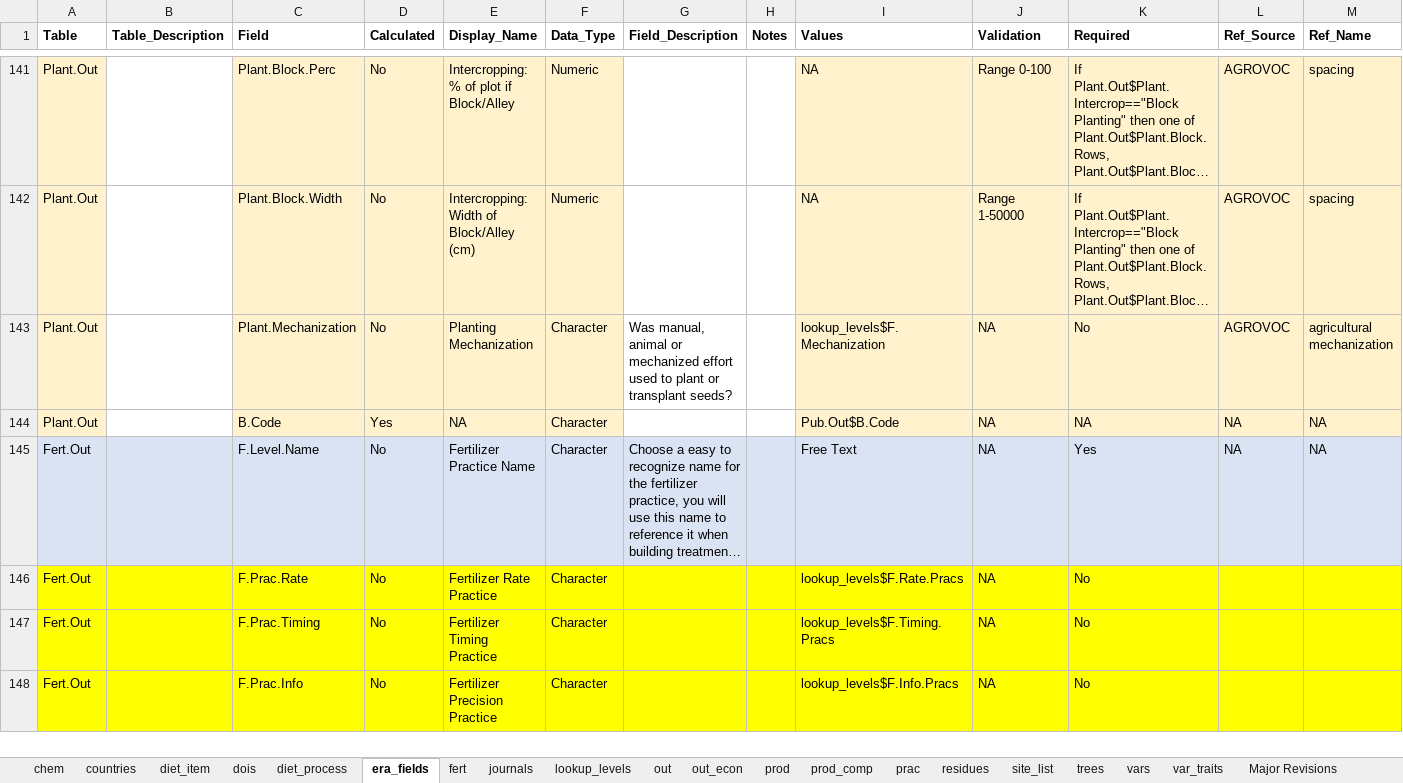
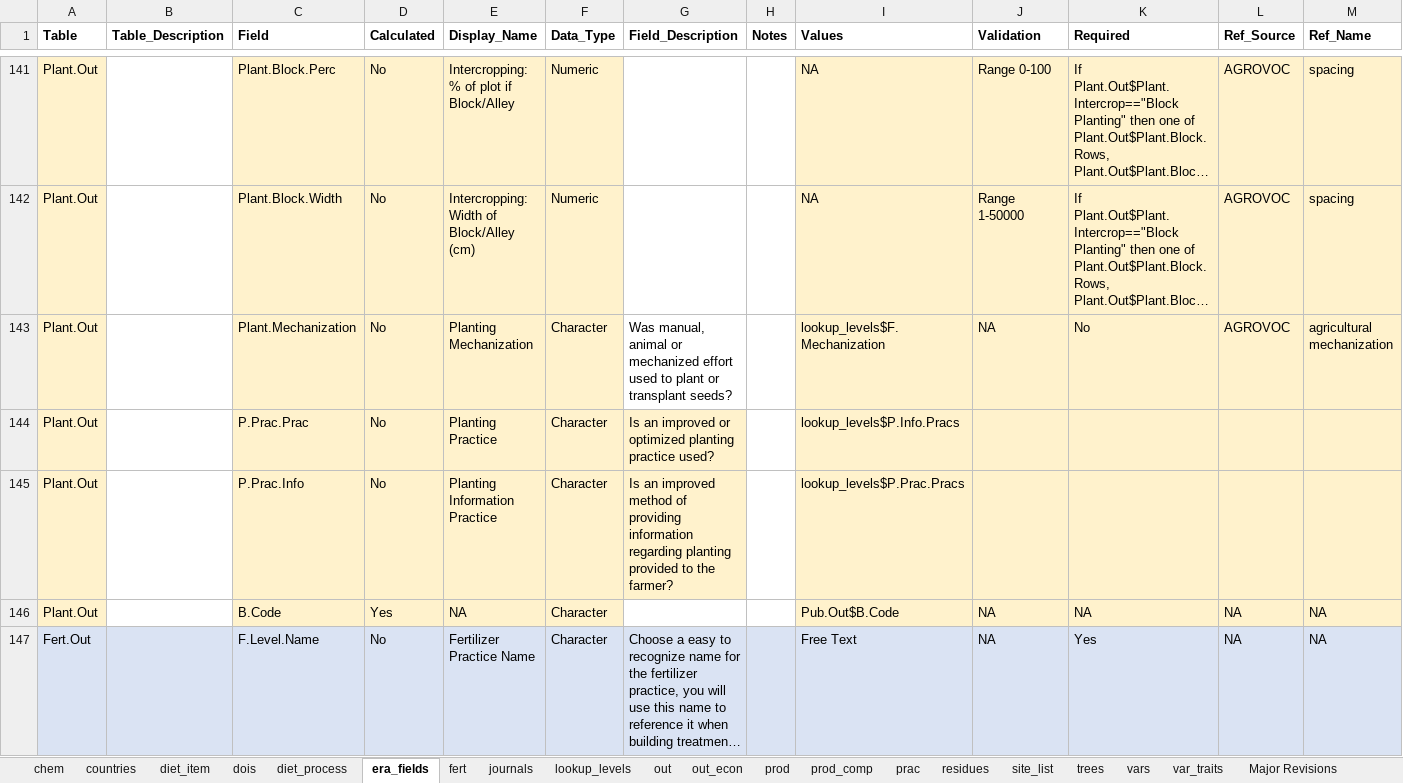
Before and after one commit to peetmate/era_codes, an Excel workbook: era_master_sheet.xlsx, sheet era_fields, drawn as a sheet; only a part is shown, gaps mark what is left out; the shorter side is filled out with more unchanged rows; long unchanged cells end in …; values as stored, in another font and other column widths than the file's, no borders; charts and pictures not drawn; rows hold the shown columns only; the diff names each change by its address in the sheet, - before the commit and + after, or states it on an @@ line.

Commit message:
Planting practices added

```diff
--- a/era_master_sheet.xlsx (sheet era_fields)
+++ b/era_master_sheet.xlsx (sheet era_fields)
+row 144: Plant.Out |  | P.Prac.Prac | No | Planting Practice | Character | Is an improved or optimized planting practice used? |  | lookup_levels$P.Info.Pracs
+row 145: Plant.Out |  | P.Prac.Info | No | Planting Information Practice | Character | Is an improved method of providing information regarding planting provided to the farmer? |  | lookup_levels$P.Prac.Pracs
```
Also changed, not shown: sheet lookup_levels, charts or pictures.
